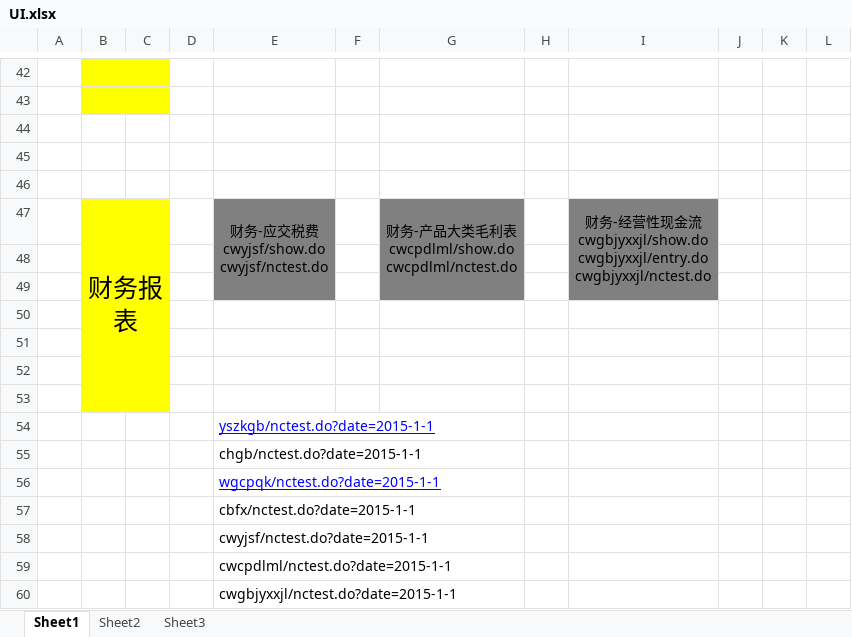
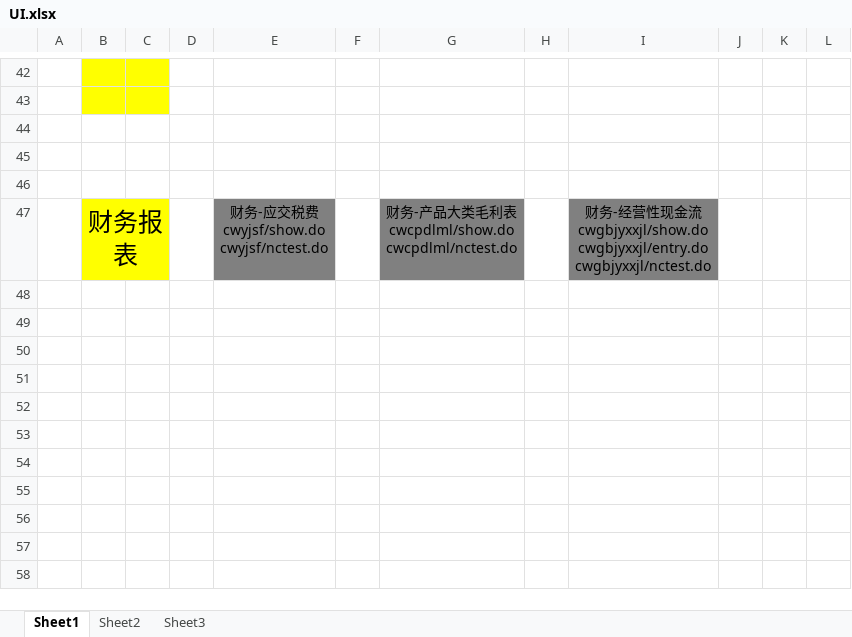
Before and after one commit to Patrick-Wang/TBEA_Repo, an Excel workbook: TBEA/BusinessPerformance/Documentation/UI.xlsx, sheet Sheet1, drawn as a sheet; only a part is shown, gaps mark what is left out; values as stored, in another font and other column widths than the file's, no borders; the diff names each change by its address in the sheet, - before the commit and + after, or states it on an @@ line.

```diff
--- a/TBEA/BusinessPerformance/Documentation/UI.xlsx (sheet Sheet1)
+++ b/TBEA/BusinessPerformance/Documentation/UI.xlsx (sheet Sheet1)
-E47:E49 merged
-G47:G49 merged
-I47:I49 merged
-row 48: (empty)
-row 49: (empty)
-row 50: (empty)
-row 51: (empty)
-row 52: (empty)
-row 53: (empty)
-row 54:  |  |  |  | yszkgb/nctest.do?date=2015-1-1
-row 55:  |  |  |  | chgb/nctest.do?date=2015-1-1
-row 56:  |  |  |  | wgcpqk/nctest.do?date=2015-1-1
-row 57:  |  |  |  | cbfx/nctest.do?date=2015-1-1
-row 58:  |  |  |  | cwyjsf/nctest.do?date=2015-1-1
-row 59:  |  |  |  | cwcpdlml/nctest.do?date=2015-1-1
-row 60:  |  |  |  | cwgbjyxxjl/nctest.do?date=2015-1-1
```
Also changed, not shown: 9 other files.
